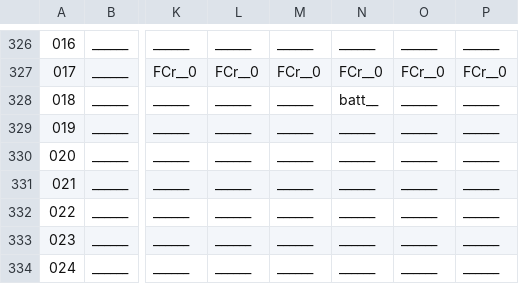
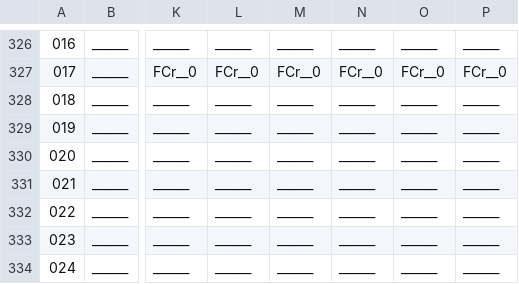
Before and after one commit to WolfgangBischoff/Ceres, a CSV file: src/main/resources/level/transporter/transporter.csv, drawn as a sheet; only a part is shown, gaps mark what is left out; the diff names each change by its address in the sheet, - before the commit and + after, or states it on an @@ line.

```diff
--- a/src/main/resources/level/transporter/transporter.csv
+++ b/src/main/resources/level/transporter/transporter.csv
-N328: batt__
+N328: ______
```
Also changed, not shown: src/main/resources/actorData/character/technician/technician.csv, 4 other files.
